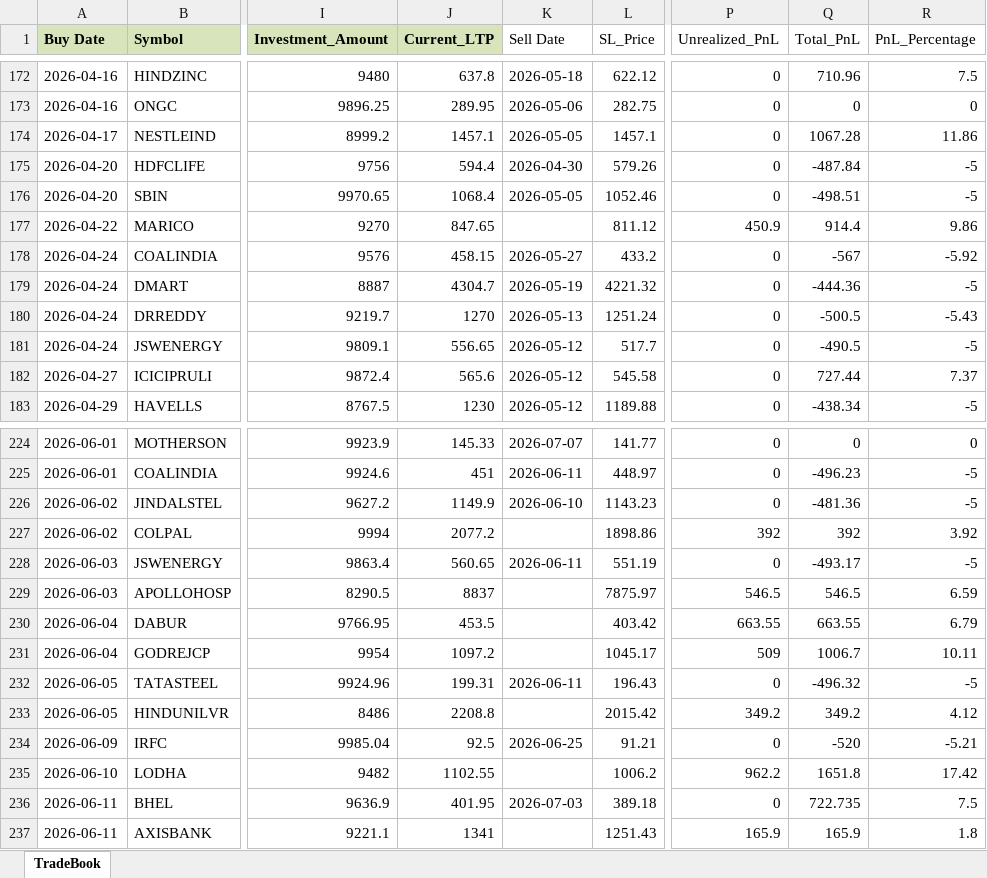
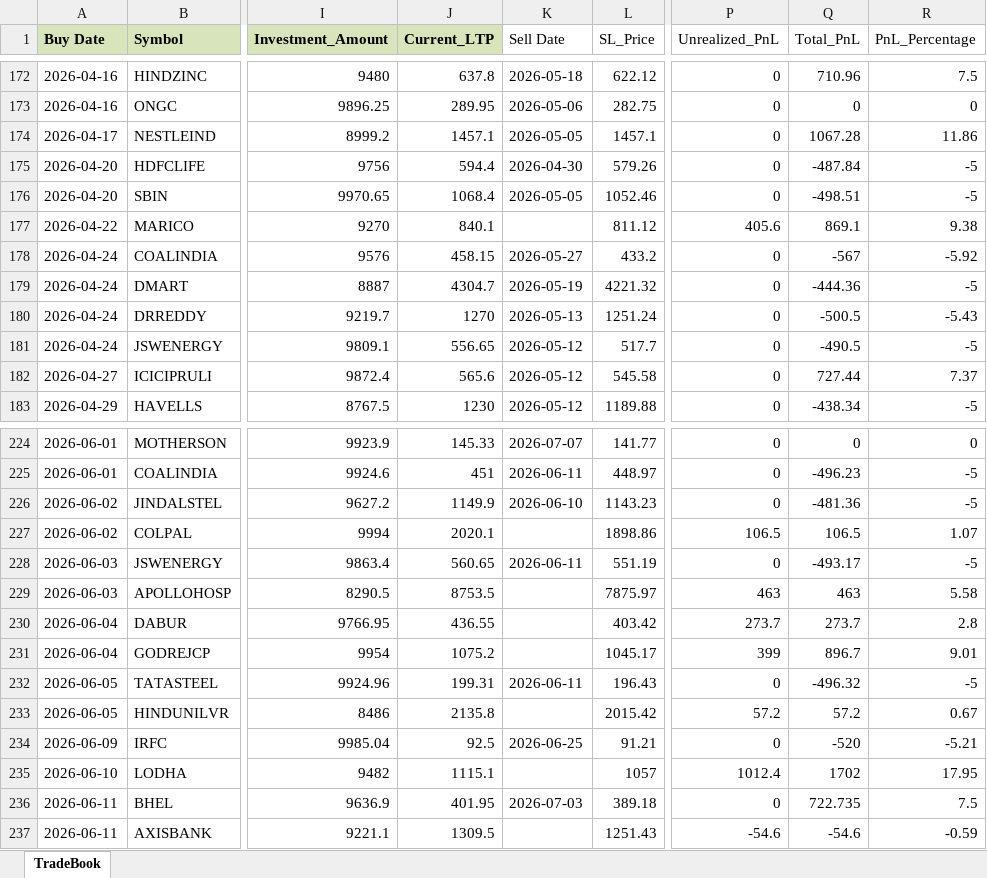
Before and after one commit to Manu4AI/Google-AntiGravity, an Excel workbook: Paper Trading Simulator/paper_trade_book.xlsx, sheet TradeBook, drawn as a sheet; only a part is shown, gaps mark what is left out; values as stored, in another font and other column widths than the file's, no borders; the diff covers the shown part only; the diff names each change by its address in the sheet, - before the commit and + after, or states it on an @@ line.

```diff
--- a/Paper Trading Simulator/paper_trade_book.xlsx (sheet TradeBook)
+++ b/Paper Trading Simulator/paper_trade_book.xlsx (sheet TradeBook)
-J177 (Current_LTP): 847.65
+J177 (Current_LTP): 840.1
-P177 (Unrealized_PnL): 450.9
+P177 (Unrealized_PnL): 405.6
-Q177 (Total_PnL): 914.4
+Q177 (Total_PnL): 869.1
-R177 (PnL_Percentage): 9.86
+R177 (PnL_Percentage): 9.38
-J227 (Current_LTP): 2077.2
+J227 (Current_LTP): 2020.1
-P227 (Unrealized_PnL): 392
+P227 (Unrealized_PnL): 106.5
-Q227 (Total_PnL): 392
+Q227 (Total_PnL): 106.5
-R227 (PnL_Percentage): 3.92
+R227 (PnL_Percentage): 1.07
-J229 (Current_LTP): 8837
+J229 (Current_LTP): 8753.5
-P229 (Unrealized_PnL): 546.5
+P229 (Unrealized_PnL): 463
-Q229 (Total_PnL): 546.5
+Q229 (Total_PnL): 463
-R229 (PnL_Percentage): 6.59
+R229 (PnL_Percentage): 5.58
-J230 (Current_LTP): 453.5
+J230 (Current_LTP): 436.55
-P230 (Unrealized_PnL): 663.55
+P230 (Unrealized_PnL): 273.7
-Q230 (Total_PnL): 663.55
+Q230 (Total_PnL): 273.7
-R230 (PnL_Percentage): 6.79
+R230 (PnL_Percentage): 2.8
-J231 (Current_LTP): 1097.2
+J231 (Current_LTP): 1075.2
-P231 (Unrealized_PnL): 509
+P231 (Unrealized_PnL): 399
-Q231 (Total_PnL): 1006.7
+Q231 (Total_PnL): 896.7
-R231 (PnL_Percentage): 10.11
+R231 (PnL_Percentage): 9.01
-J233 (Current_LTP): 2208.8
+J233 (Current_LTP): 2135.8
-P233 (Unrealized_PnL): 349.2
+P233 (Unrealized_PnL): 57.2
-Q233 (Total_PnL): 349.2
+Q233 (Total_PnL): 57.2
-R233 (PnL_Percentage): 4.12
+R233 (PnL_Percentage): 0.67
-J235 (Current_LTP): 1102.55
+J235 (Current_LTP): 1115.1
-L235 (SL_Price): 1006.2
+L235 (SL_Price): 1057
-P235 (Unrealized_PnL): 962.2
+P235 (Unrealized_PnL): 1012.4
-Q235 (Total_PnL): 1651.8
+Q235 (Total_PnL): 1702
-R235 (PnL_Percentage): 17.42
+R235 (PnL_Percentage): 17.95
-J237 (Current_LTP): 1341
+J237 (Current_LTP): 1309.5
-P237 (Unrealized_PnL): 165.9
+P237 (Unrealized_PnL): -54.6
-Q237 (Total_PnL): 165.9
+Q237 (Total_PnL): -54.6
-R237 (PnL_Percentage): 1.8
+R237 (PnL_Percentage): -0.59
```
Also changed, not shown: 3 added rows and 109 edited cells elsewhere in this sheet, 1 other file.
